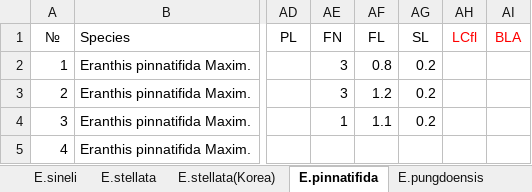
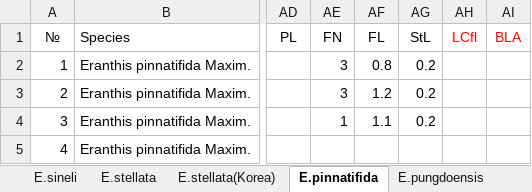
Before and after one commit to eclipsetic/Eranthis, an Excel workbook: Eranthis_morph.xlsx, sheet E.pinnatifida, drawn as a sheet; only a part is shown, gaps mark what is left out; values as stored, in another font and other column widths than the file's, no borders; the diff names each change by its address in the sheet, - before the commit and + after, or states it on an @@ line.

```diff
--- a/Eranthis_morph.xlsx (sheet E.pinnatifida)
+++ b/Eranthis_morph.xlsx (sheet E.pinnatifida)
-AG1: SL
+AG1: StL
```
Also changed, not shown: sheet E.lobulata, sheet E.sineli, sheet E.stellata(Korea), sheet E.byunsanensis, sheet E.sibirica_x_E.tanhoensis, sheet E.tanhoensis, 5 more sheets, 1 other file.
